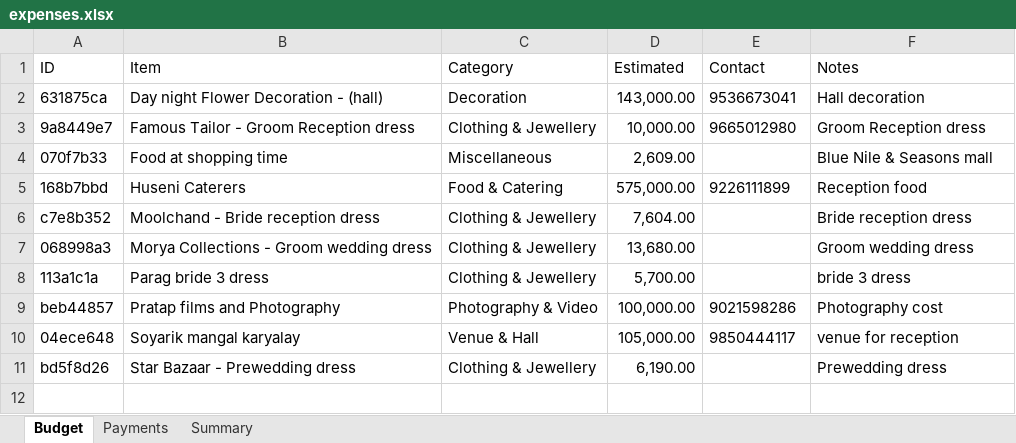
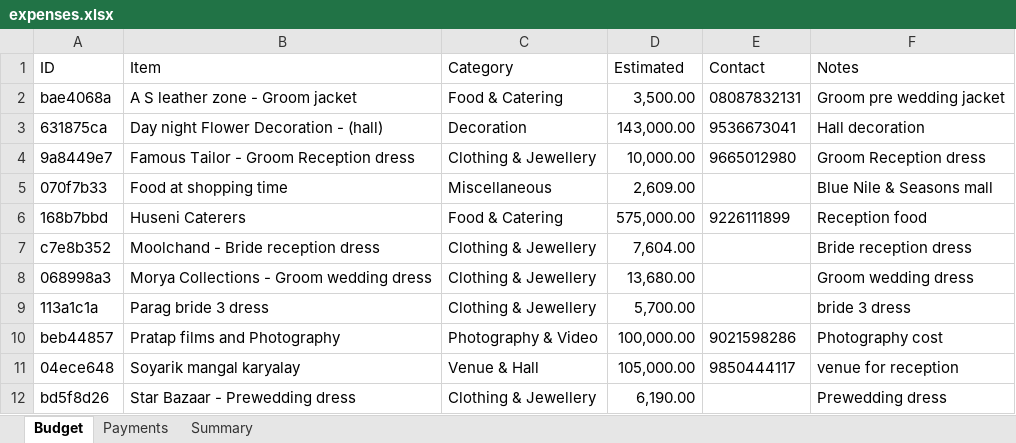
Before and after one commit to Asif-Nice/poc-track-expenses, an Excel workbook: data/expenses.xlsx, sheet Budget, drawn as a sheet; values as stored, in another font and other column widths than the file's, no borders; the diff names each change by its address in the sheet, - before the commit and + after, or states it on an @@ line.

Commit message:
Add budget item: A S leather zone - Groom jacket — ₹3,500.00

```diff
--- a/data/expenses.xlsx (sheet Budget)
+++ b/data/expenses.xlsx (sheet Budget)
+row 2: bae4068a | A S leather zone - Groom jacket | Food & Catering | 3,500.00 | 08087832131 | Groom pre wedding jacket
```
Also changed, not shown: sheet Summary, formulas that keep their value.
